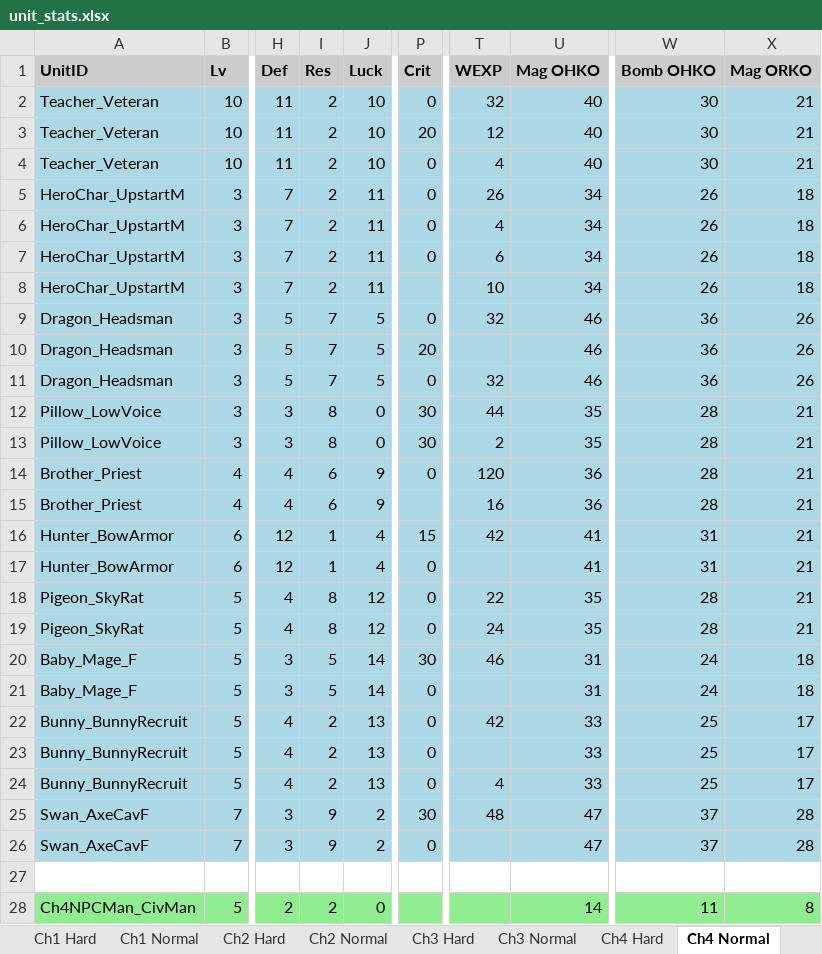
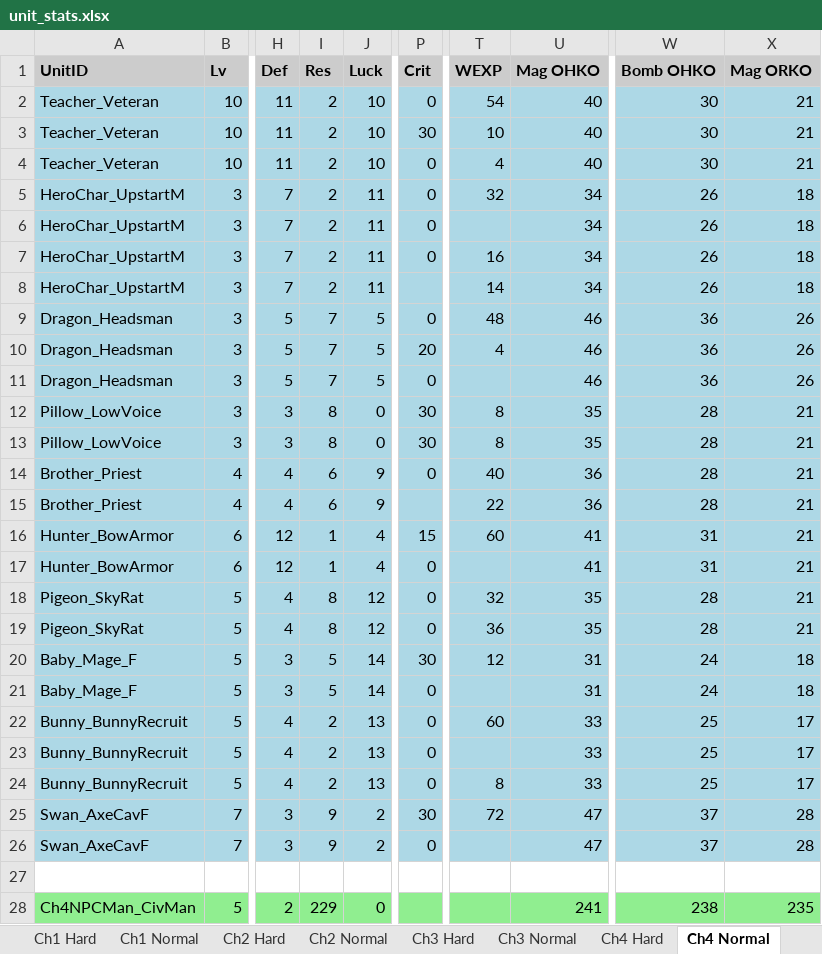
Before and after one commit to kanstyle/FisherKing-Public, an Excel workbook: unit_stats.xlsx, sheet Ch4 Normal, drawn as a sheet; only a part is shown, gaps mark what is left out; values as stored, in another font and other column widths than the file's, no borders; the diff covers the shown part only; the diff names each change by its address in the sheet, - before the commit and + after, or states it on an @@ line.

```diff
--- a/unit_stats.xlsx (sheet Ch4 Normal)
+++ b/unit_stats.xlsx (sheet Ch4 Normal)
-T2 (WEXP): 32
+T2 (WEXP): 54
-P3 (Crit): 20
+P3 (Crit): 30
-T3 (WEXP): 12
+T3 (WEXP): 10
-T5 (WEXP): 26
+T5 (WEXP): 32
-T6 (WEXP): 4
+T6 (WEXP): (empty)
-T7 (WEXP): 6
+T7 (WEXP): 16
-T8 (WEXP): 10
+T8 (WEXP): 14
-T9 (WEXP): 32
+T9 (WEXP): 48
-T10 (WEXP): (empty)
+T10 (WEXP): 4
-T11 (WEXP): 32
+T11 (WEXP): (empty)
-T12 (WEXP): 44
+T12 (WEXP): 8
-T13 (WEXP): 2
+T13 (WEXP): 8
-T14 (WEXP): 120
+T14 (WEXP): 40
-T15 (WEXP): 16
+T15 (WEXP): 22
-T16 (WEXP): 42
+T16 (WEXP): 60
-T18 (WEXP): 22
+T18 (WEXP): 32
-T19 (WEXP): 24
+T19 (WEXP): 36
-T20 (WEXP): 46
+T20 (WEXP): 12
-T22 (WEXP): 42
+T22 (WEXP): 60
-T24 (WEXP): 4
+T24 (WEXP): 8
-T25 (WEXP): 48
+T25 (WEXP): 72
-I28 (Res): 2
+I28 (Res): 229
-U28 (Mag OHKO): 14
+U28 (Mag OHKO): 241
-W28 (Bomb OHKO): 11
+W28 (Bomb OHKO): 238
-X28 (Mag ORKO): 8
+X28 (Mag ORKO): 235
```
Also changed, not shown: 186 edited cells elsewhere in this sheet, sheet Ch5 Hard, sheet Ch5 Normal, sheet Ch4 Hard, sheet Ch6 Normal, sheet Ch6 Hard, sheet Ch3 Hard, 9 more sheets, chapter_items.xlsx, 29 other files.
